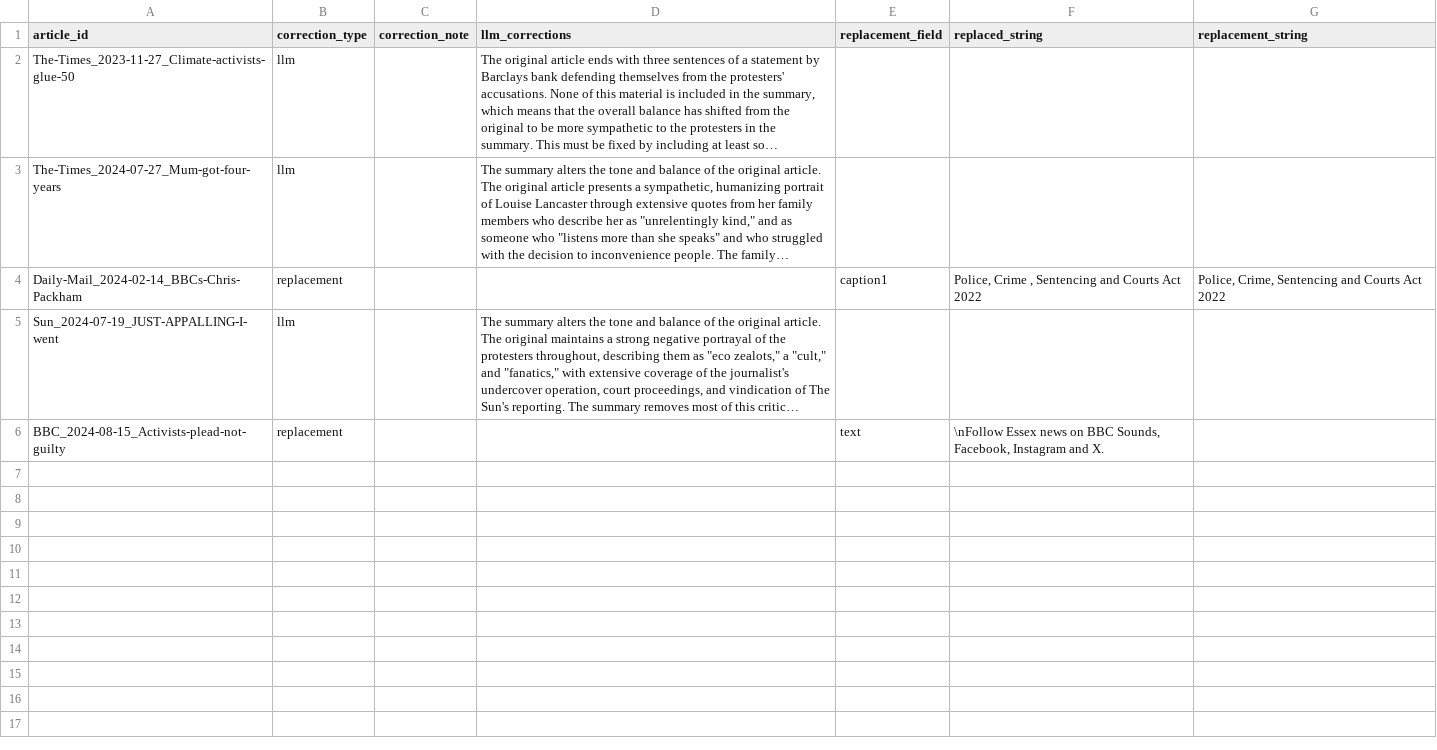
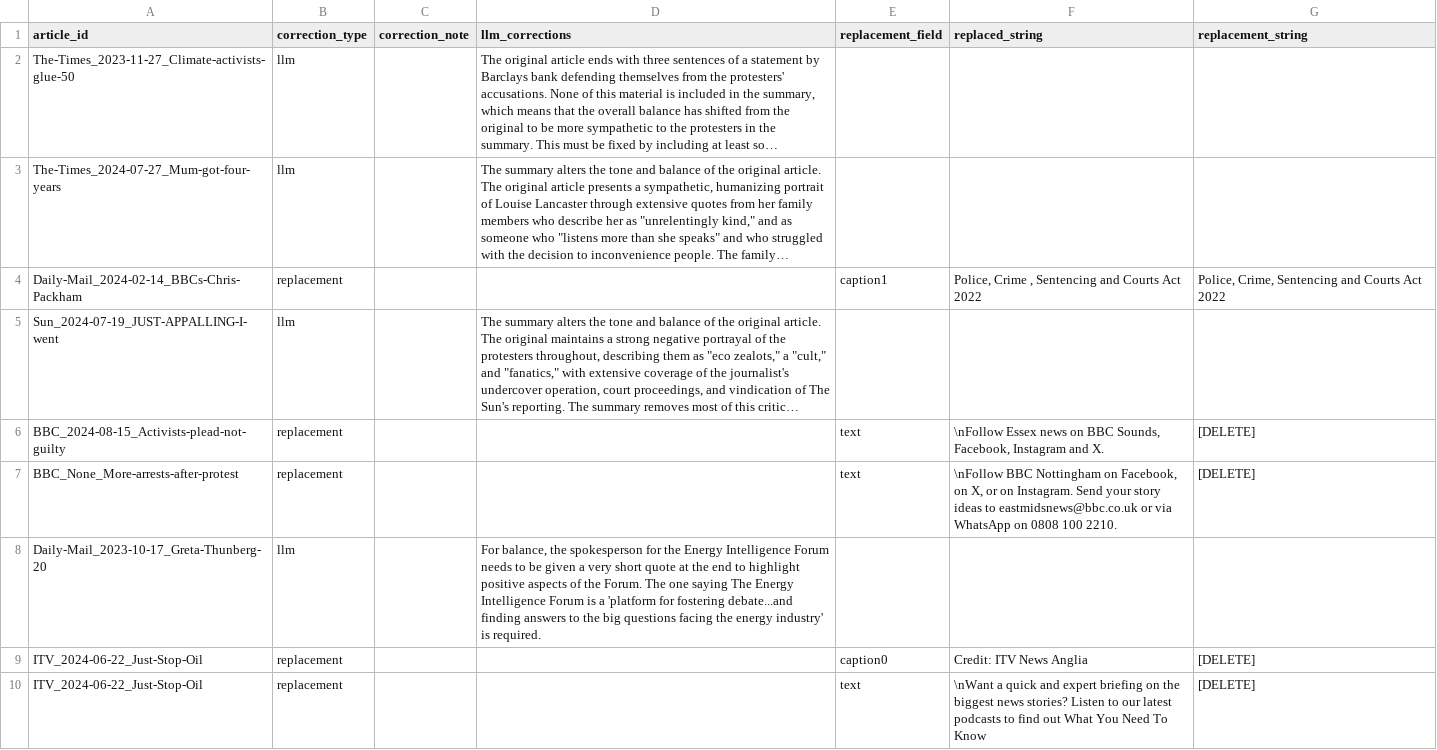
Before and after one commit to amorphia78/llmproc, a TSV file: coding_batches/batch7/batch7_corrections_instructions.tsv, drawn as a sheet; only a part is shown; long unchanged cells end in …; the diff covers the shown part only; the diff names each change by its address in the sheet, - before the commit and + after, or states it on an @@ line.

Commit message:
25 production articles checked.

```diff
--- a/coding_batches/batch7/batch7_corrections_instructions.tsv
+++ b/coding_batches/batch7/batch7_corrections_instructions.tsv
-G6 (replacement_string): (empty)
+G6 (replacement_string): [DELETE]
+row 7: BBC_None_More-arrests-after-protest | replacement |  |  | text | \nFollow BBC Nottingham on Facebook, on X, or on Instagram. Send your story ideas to eastmidsnews@bbc.co.uk or via WhatsApp on 0808 100 2210. | [DELETE]
+row 8: Daily-Mail_2023-10-17_Greta-Thunberg-20 | llm |  | For balance, the spokesperson for the Energy Intelligence Forum needs to be given a very short quote at the end to highlight positive aspects of the Forum. The one saying The Energy Intelligence Forum is a 'platform for fostering debate...and finding answers to the big questions facing the energy industry' is required.
+row 9: ITV_2024-06-22_Just-Stop-Oil | replacement |  |  | caption0 | Credit: ITV News Anglia | [DELETE]
+row 10: ITV_2024-06-22_Just-Stop-Oil | replacement |  |  | text | \nWant a quick and expert briefing on the biggest news stories? Listen to our latest podcasts to find out What You Need To Know | [DELETE]
```
Also changed, not shown: 5 added rows elsewhere in this file, coding_batches/batch7/batch7_quota_screening.tsv, 9 other files.
